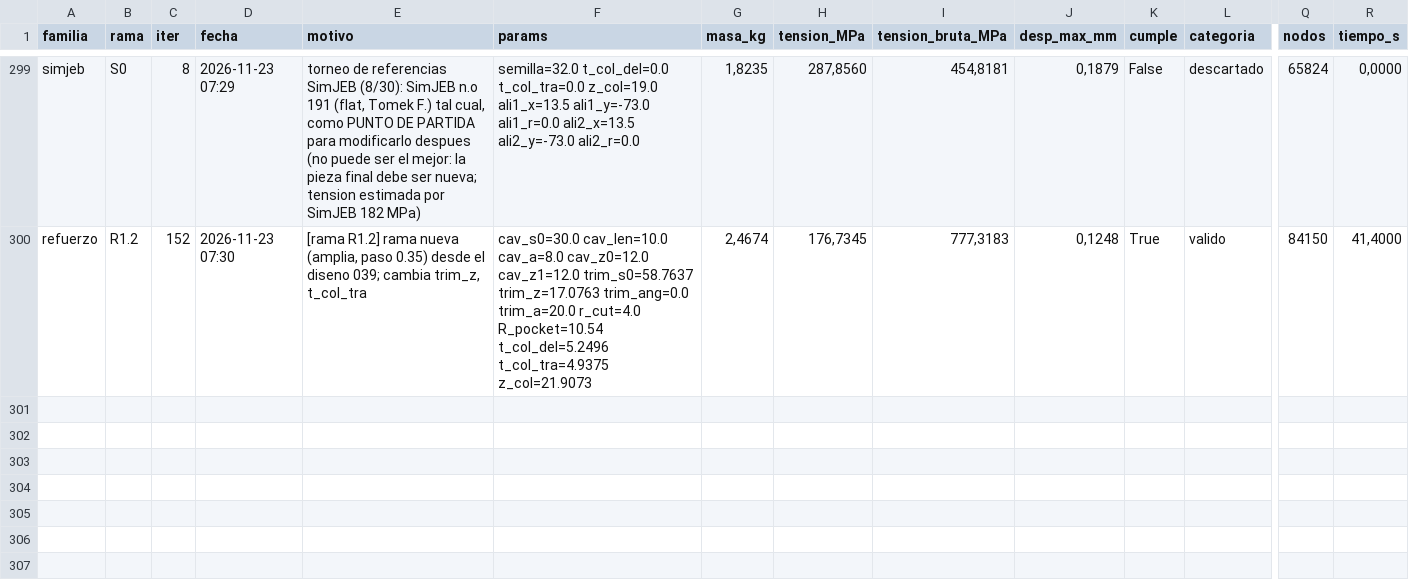
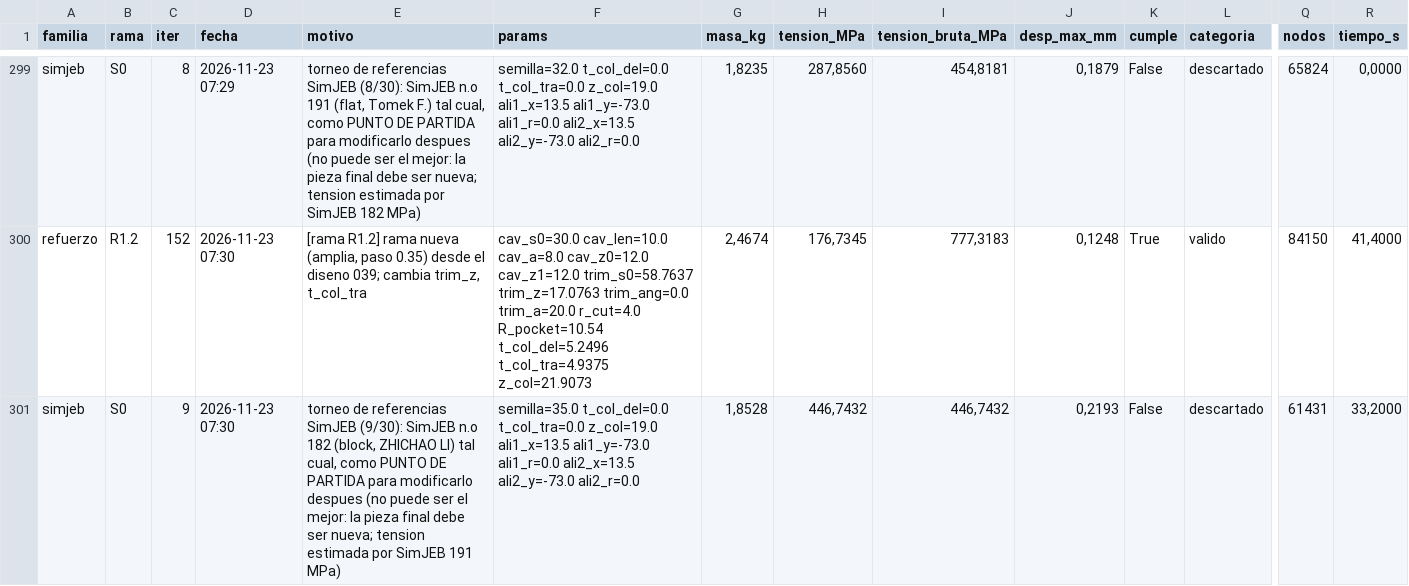
Before and after one commit to Hugiko/msd-soporte-optimizacion, a CSV file: runs/opt_37800N/registro_global.csv, drawn as a sheet; only a part is shown, gaps mark what is left out; rows hold the shown columns only; the diff names each change by its address in the sheet, - before the commit and + after, or states it on an @@ line.

Commit message:
[simjeb] diseno 009: descartado

```diff
--- a/runs/opt_37800N/registro_global.csv
+++ b/runs/opt_37800N/registro_global.csv
+row 301: simjeb | S0 | 9 | 2026-11-23 07:30 | torneo de referencias SimJEB (9/30): SimJEB n.o 182 (block, ZHICHAO LI) tal cual, como PUNTO DE PARTIDA para modificarlo despues (no puede ser el mejor: la pieza final debe ser nueva; tension estimada por SimJEB 191 MPa) | semilla=35.0 t_col_del=0.0 t_col_tra=0.0 z_col=19.0 ali1_x=13.5 ali1_y=-73.0 ali1_r=0.0 ali2_x=13.5 ali2_y=-73.0 ali2_r=0.0 | 1,8528 | 446,7432 | 446,7432 | 0,2193 | False | descartado | 61431 | 33,2000
```
Also changed, not shown: runs/opt_37800N/simjeb/registro_iteraciones.csv, 15 other files.
